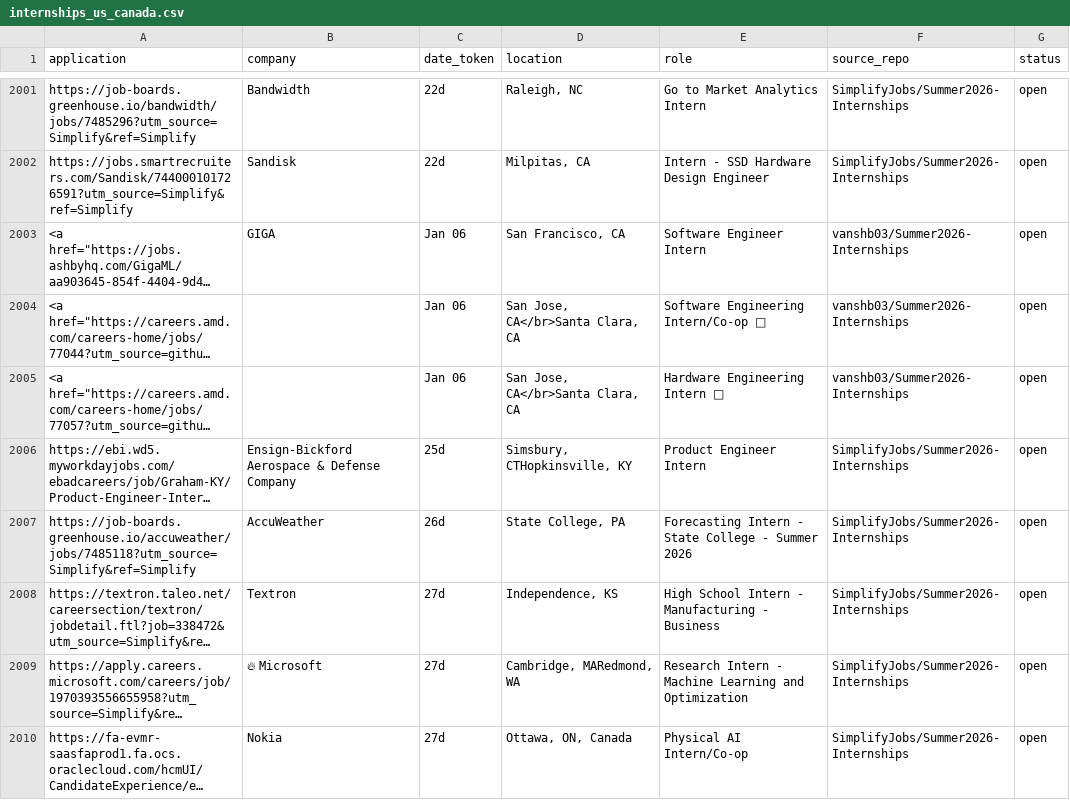
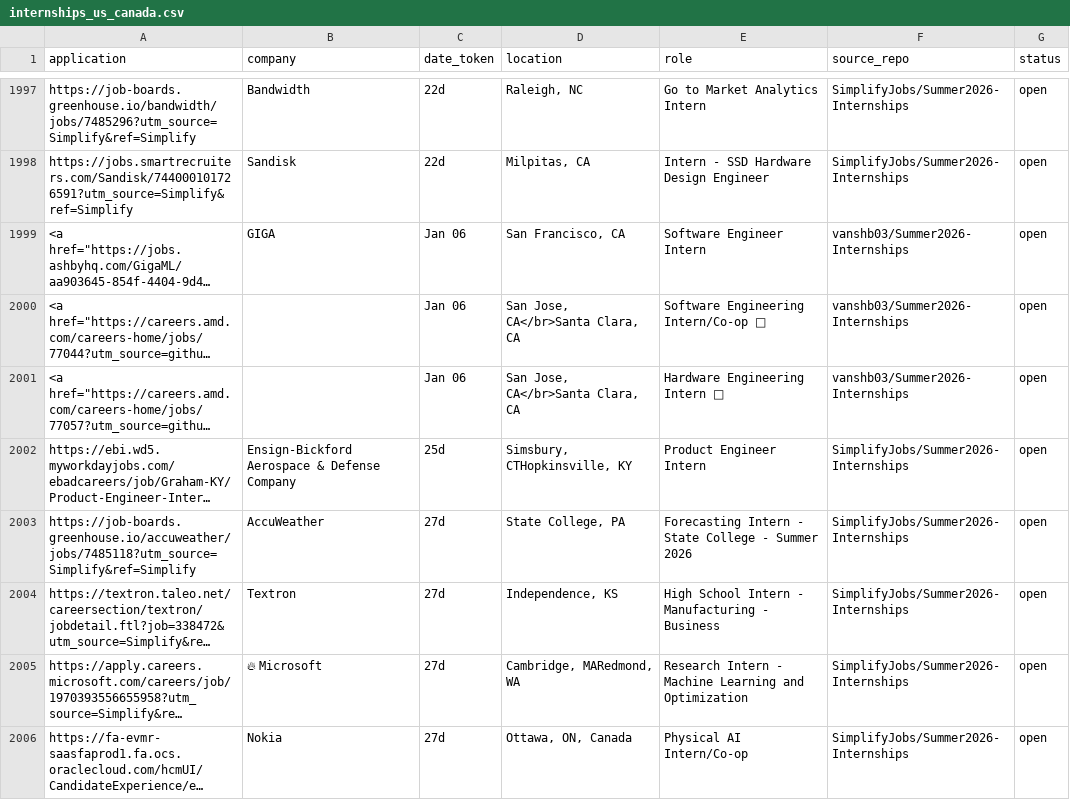
Before and after one commit to vats98754/job-fetcher, a CSV file: internships_us_canada.csv, drawn as a sheet; only a part is shown, gaps mark what is left out; long unchanged cells end in …; addresses are those after the commit; the diff covers the shown part only; the diff names each change by its address in the sheet, - before the commit and + after, or states it on an @@ line.

```diff
--- a/internships_us_canada.csv
+++ b/internships_us_canada.csv
-C2003 (date_token): 26d
+C2003 (date_token): 27d
```
Also changed, not shown: 1 added row, 4 removed rows and 3 edited cells elsewhere in this file.
